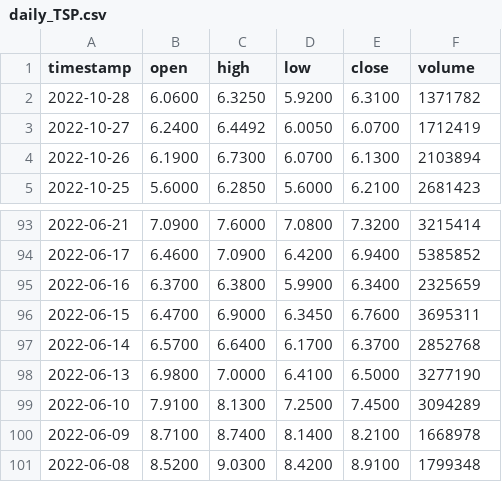
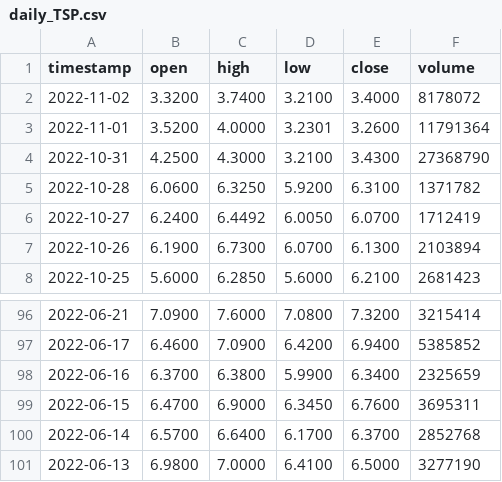
Before and after one commit to sumayyanaseem/VirtualTradingApplication, a CSV file: out/production/Stocks/availableStocks/daily_TSP.csv, drawn as a sheet; only a part is shown, gaps mark what is left out; removed rows and columns are numbered as before the commit, all else as after; the diff names each change by its address in the sheet, - before the commit and + after, or states it on an @@ line.

```diff
--- a/out/production/Stocks/availableStocks/daily_TSP.csv
+++ b/out/production/Stocks/availableStocks/daily_TSP.csv
+row 2: 2022-11-02 | 3.3200 | 3.7400 | 3.2100 | 3.4000 | 8178072
+row 3: 2022-11-01 | 3.5200 | 4.0000 | 3.2301 | 3.2600 | 11791364
+row 4: 2022-10-31 | 4.2500 | 4.3000 | 3.2100 | 3.4300 | 27368790
-row 99: 2022-06-10 | 7.9100 | 8.1300 | 7.2500 | 7.4500 | 3094289
-row 100: 2022-06-09 | 8.7100 | 8.7400 | 8.1400 | 8.2100 | 1668978
-row 101: 2022-06-08 | 8.5200 | 9.0300 | 8.4200 | 8.9100 | 1799348
```
Also changed, not shown: out/production/Stocks/availableStocks/daily_AAPL.csv, out/production/Stocks/availableStocks/daily_ABNB.csv, 31 other files.
